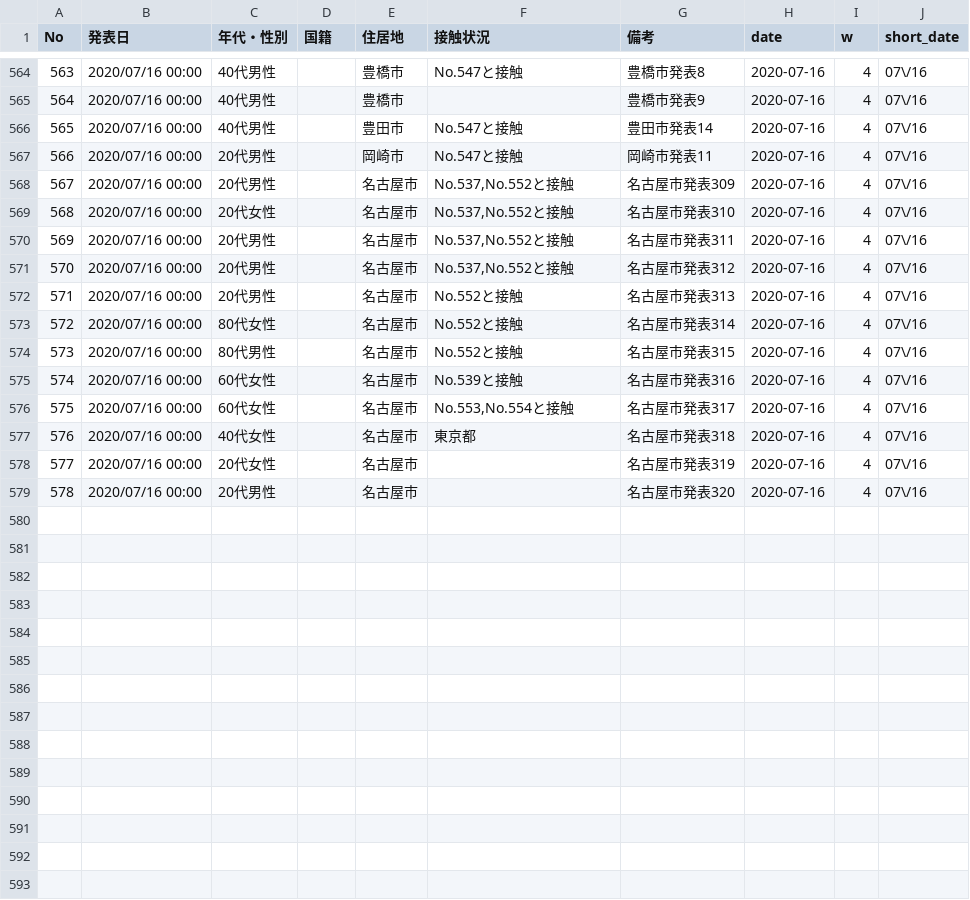
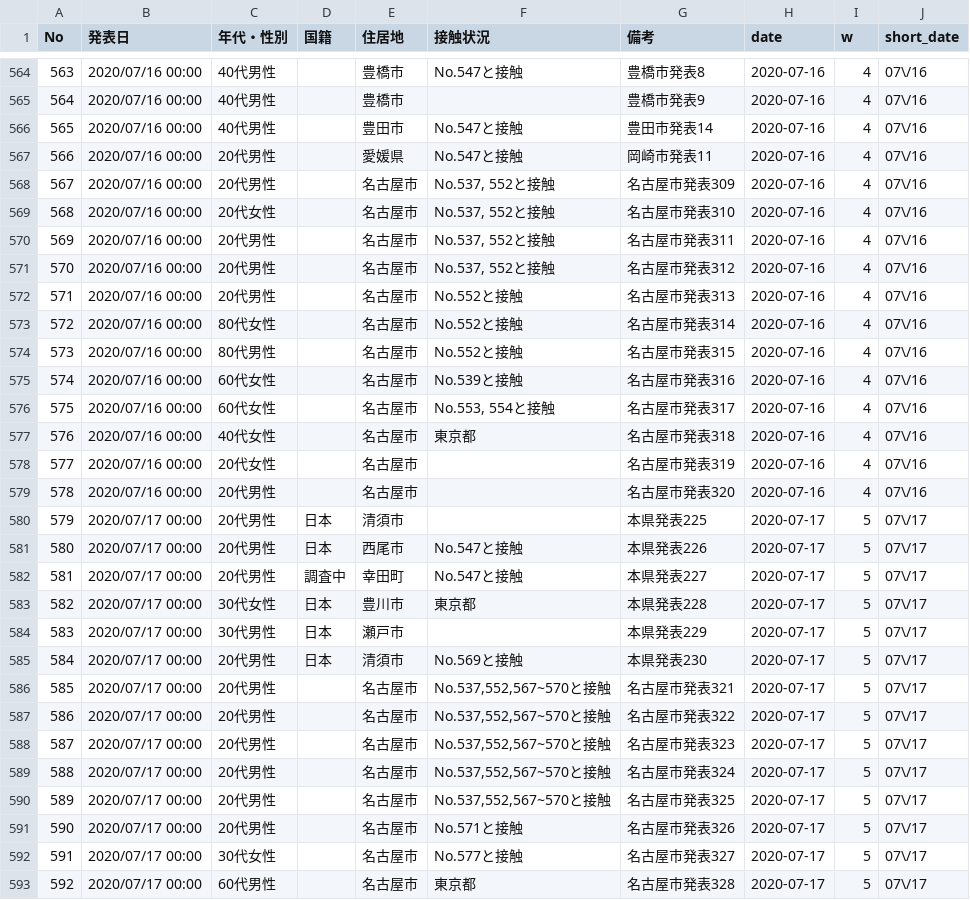
Before and after one commit to yoshitaka7/covid19, a CSV file: patients.csv, drawn as a sheet; only a part is shown, gaps mark what is left out; the diff covers the shown part only.

Commit message:
update data

```diff
--- a/patients.csv
+++ b/patients.csv
@@ -566,7 +566,7 @@ No,発表日,年代・性別,国籍,住居地,接触状況,備考,date,w,short_d
 565,2020/07/16 00:00,40代男性,,豊田市,No.547と接触,豊田市発表14,2020-07-16,4,07\/16
-566,2020/07/16 00:00,20代男性,,岡崎市,No.547と接触,岡崎市発表11,2020-07-16,4,07\/16
-567,2020/07/16 00:00,20代男性,,名古屋市,"No.537,No.552と接触",名古屋市発表309,2020-07-16,4,07\/16
-568,2020/07/16 00:00,20代女性,,名古屋市,"No.537,No.552と接触",名古屋市発表310,2020-07-16,4,07\/16
-569,2020/07/16 00:00,20代男性,,名古屋市,"No.537,No.552と接触",名古屋市発表311,2020-07-16,4,07\/16
-570,2020/07/16 00:00,20代男性,,名古屋市,"No.537,No.552と接触",名古屋市発表312,2020-07-16,4,07\/16
+566,2020/07/16 00:00,20代男性,,愛媛県,No.547と接触,岡崎市発表11,2020-07-16,4,07\/16
+567,2020/07/16 00:00,20代男性,,名古屋市,"No.537, 552と接触",名古屋市発表309,2020-07-16,4,07\/16
+568,2020/07/16 00:00,20代女性,,名古屋市,"No.537, 552と接触",名古屋市発表310,2020-07-16,4,07\/16
+569,2020/07/16 00:00,20代男性,,名古屋市,"No.537, 552と接触",名古屋市発表311,2020-07-16,4,07\/16
+570,2020/07/16 00:00,20代男性,,名古屋市,"No.537, 552と接触",名古屋市発表312,2020-07-16,4,07\/16
 571,2020/07/16 00:00,20代男性,,名古屋市,No.552と接触,名古屋市発表313,2020-07-16,4,07\/16
@@ -575,3 +575,3 @@ No,発表日,年代・性別,国籍,住居地,接触状況,備考,date,w,short_d
 574,2020/07/16 00:00,60代女性,,名古屋市,No.539と接触,名古屋市発表316,2020-07-16,4,07\/16
-575,2020/07/16 00:00,60代女性,,名古屋市,"No.553,No.554と接触",名古屋市発表317,2020-07-16,4,07\/16
+575,2020/07/16 00:00,60代女性,,名古屋市,"No.553, 554と接触",名古屋市発表317,2020-07-16,4,07\/16
 576,2020/07/16 00:00,40代女性,,名古屋市,東京都,名古屋市発表318,2020-07-16,4,07\/16
@@ -579 +579,15 @@ No,発表日,年代・性別,国籍,住居地,接触状況,備考,date,w,short_d
 578,2020/07/16 00:00,20代男性,,名古屋市,,名古屋市発表320,2020-07-16,4,07\/16
+579,2020/07/17 00:00,20代男性,日本,清須市,,本県発表225,2020-07-17,5,07\/17
+580,2020/07/17 00:00,20代男性,日本,⻄尾市,No.547と接触,本県発表226,2020-07-17,5,07\/17
+581,2020/07/17 00:00,20代男性,調査中,幸田町,No.547と接触,本県発表227,2020-07-17,5,07\/17
+582,2020/07/17 00:00,30代女性,日本,豊川市,東京都,本県発表228,2020-07-17,5,07\/17
+583,2020/07/17 00:00,30代男性,日本,瀬⼾市,,本県発表229,2020-07-17,5,07\/17
+584,2020/07/17 00:00,20代男性,日本,清須市,No.569と接触,本県発表230,2020-07-17,5,07\/17
+585,2020/07/17 00:00,20代男性,,名古屋市,"No.537,552,567~570と接触",名古屋市発表321,2020-07-17,5,07\/17
+586,2020/07/17 00:00,20代男性,,名古屋市,"No.537,552,567~570と接触",名古屋市発表322,2020-07-17,5,07\/17
+587,2020/07/17 00:00,20代男性,,名古屋市,"No.537,552,567~570と接触",名古屋市発表323,2020-07-17,5,07\/17
+588,2020/07/17 00:00,20代男性,,名古屋市,"No.537,552,567~570と接触",名古屋市発表324,2020-07-17,5,07\/17
+589,2020/07/17 00:00,20代男性,,名古屋市,"No.537,552,567~570と接触",名古屋市発表325,2020-07-17,5,07\/17
+590,2020/07/17 00:00,20代男性,,名古屋市,No.571と接触,名古屋市発表326,2020-07-17,5,07\/17
+591,2020/07/17 00:00,30代女性,,名古屋市,No.577と接触,名古屋市発表327,2020-07-17,5,07\/17
+592,2020/07/17 00:00,60代男性,,名古屋市,東京都,名古屋市発表328,2020-07-17,5,07\/17
```
Also changed, not shown: 5 added rows and 21 edited cells elsewhere in this file, inspection_persons_summary.csv, inspections_summary.csv, 4 other files.
